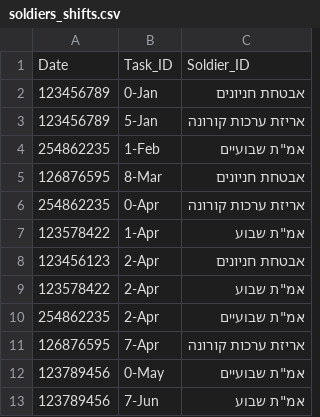
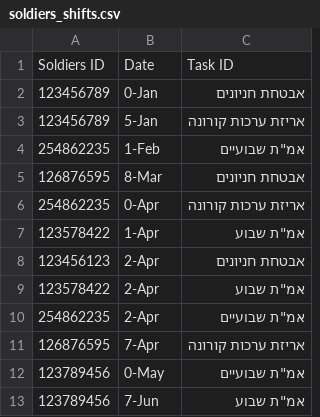
Before and after one commit to stavih19/Scheduling-Optimization, a CSV file: soldiers_shifts.csv, drawn as a sheet; removed rows and columns are numbered as before the commit, all else as after; the diff names each change by its address in the sheet, - before the commit and + after, or states it on an @@ line.

```diff
--- a/soldiers_shifts.csv
+++ b/soldiers_shifts.csv
-row 1: Date | Task_ID | Soldier_ID
+row 1: Soldiers ID | Date | Task ID
```
Also changed, not shown: 3 other files.
